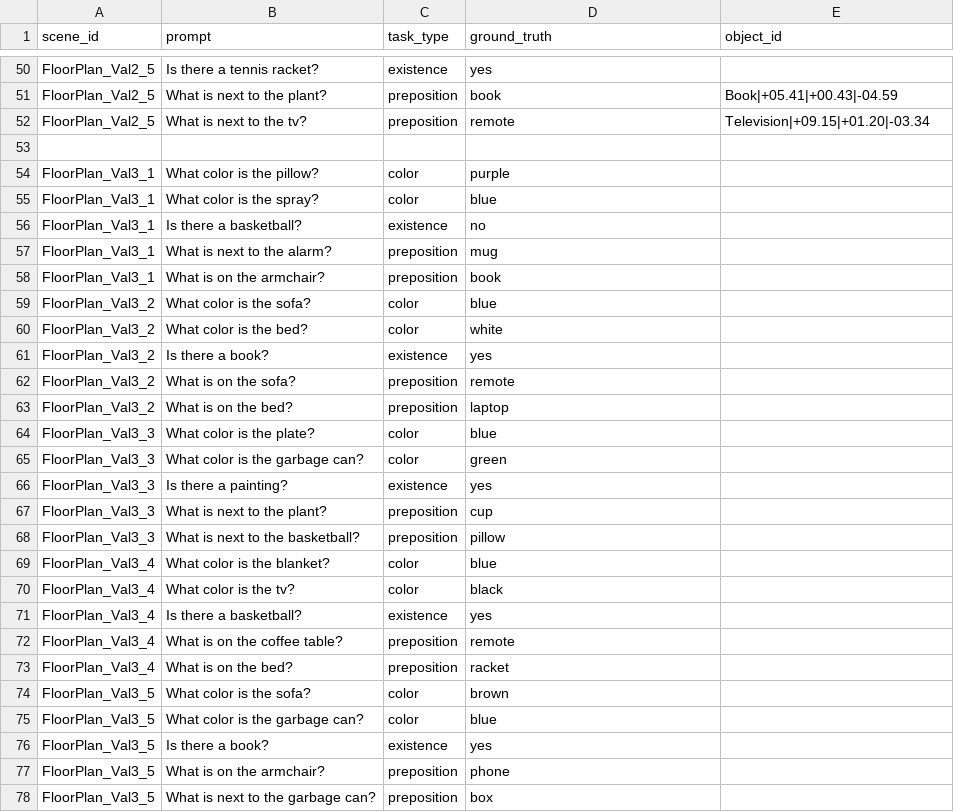
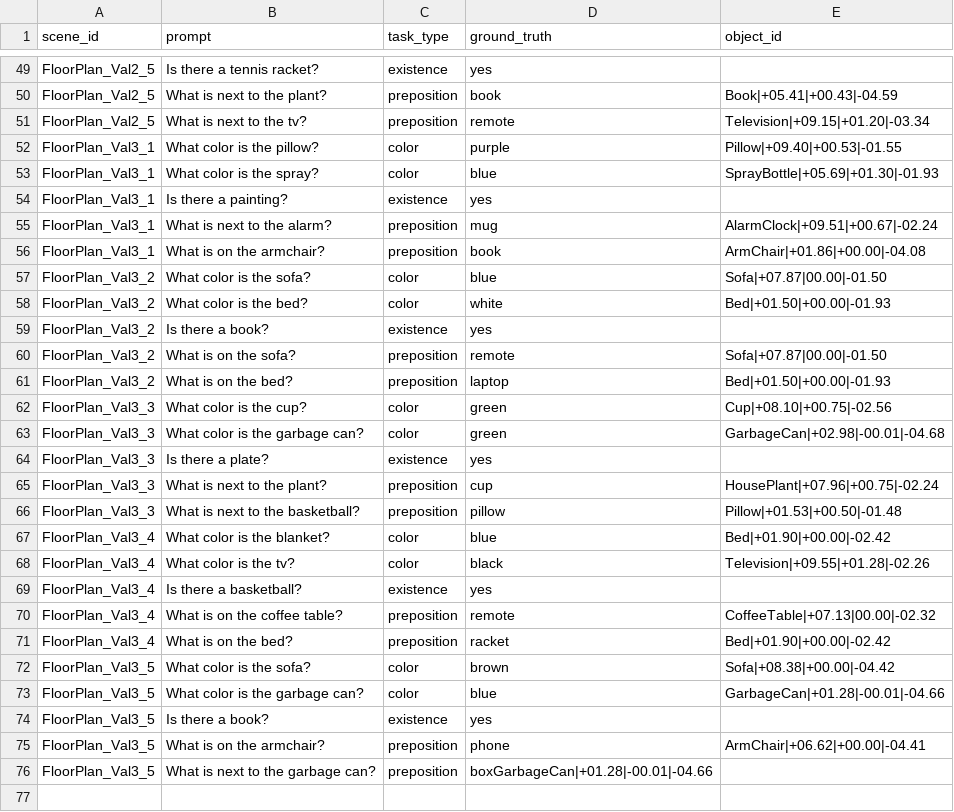
Before and after one commit to tommasoTubaldo/Application_of_VLMs_in_Robotics, a CSV file: data/eqa.csv, drawn as a sheet; only a part is shown, gaps mark what is left out; the diff covers the shown part only.

```diff
--- a/data/eqa.csv
+++ b/data/eqa.csv
@@ -52,27 +51,26 @@ FloorPlan_Val2_5,What is next to the plant?,preposition,book,Book|+05.41|+00.43|
 FloorPlan_Val2_5,What is next to the tv?,preposition,remote,Television|+09.15|+01.20|-03.34
-
-FloorPlan_Val3_1,What color is the pillow?,color,purple,
-FloorPlan_Val3_1,What color is the spray?,color,blue,
-FloorPlan_Val3_1,Is there a basketball?,existence,no,
-FloorPlan_Val3_1,What is next to the alarm?,preposition,mug,
-FloorPlan_Val3_1,What is on the armchair?,preposition,book,
-FloorPlan_Val3_2,What color is the sofa?,color,blue,
-FloorPlan_Val3_2,What color is the bed?,color,white,
+FloorPlan_Val3_1,What color is the pillow?,color,purple,Pillow|+09.40|+00.53|-01.55
+FloorPlan_Val3_1,What color is the spray?,color,blue,SprayBottle|+05.69|+01.30|-01.93
+FloorPlan_Val3_1,Is there a painting?,existence,yes,
+FloorPlan_Val3_1,What is next to the alarm?,preposition,mug,AlarmClock|+09.51|+00.67|-02.24
+FloorPlan_Val3_1,What is on the armchair?,preposition,book,ArmChair|+01.86|+00.00|-04.08
+FloorPlan_Val3_2,What color is the sofa?,color,blue,Sofa|+07.87|00.00|-01.50
+FloorPlan_Val3_2,What color is the bed?,color,white,Bed|+01.50|+00.00|-01.93
 FloorPlan_Val3_2,Is there a book?,existence,yes,
-FloorPlan_Val3_2,What is on the sofa?,preposition,remote,
-FloorPlan_Val3_2,What is on the bed?,preposition,laptop,
-FloorPlan_Val3_3,What color is the plate?,color,blue,
-FloorPlan_Val3_3,What color is the garbage can?,color,green,
-FloorPlan_Val3_3,Is there a painting?,existence,yes,
-FloorPlan_Val3_3,What is next to the plant?,preposition,cup,
-FloorPlan_Val3_3,What is next to the basketball?,preposition,pillow,
-FloorPlan_Val3_4,What color is the blanket?,color,blue,
-FloorPlan_Val3_4,What color is the tv?,color,black,
+FloorPlan_Val3_2,What is on the sofa?,preposition,remote,Sofa|+07.87|00.00|-01.50
+FloorPlan_Val3_2,What is on the bed?,preposition,laptop,Bed|+01.50|+00.00|-01.93
+FloorPlan_Val3_3,What color is the cup?,color,green,Cup|+08.10|+00.75|-02.56
+FloorPlan_Val3_3,What color is the garbage can?,color,green,GarbageCan|+02.98|-00.01|-04.68
+FloorPlan_Val3_3,Is there a plate?,existence,yes,
+FloorPlan_Val3_3,What is next to the plant?,preposition,cup,HousePlant|+07.96|+00.75|-02.24
+FloorPlan_Val3_3,What is next to the basketball?,preposition,pillow,Pillow|+01.53|+00.50|-01.48
+FloorPlan_Val3_4,What color is the blanket?,color,blue,Bed|+01.90|+00.00|-02.42
+FloorPlan_Val3_4,What color is the tv?,color,black,Television|+09.55|+01.28|-02.26
 FloorPlan_Val3_4,Is there a basketball?,existence,yes,
-FloorPlan_Val3_4,What is on the coffee table?,preposition,remote,
-FloorPlan_Val3_4,What is on the bed?,preposition,racket,
-FloorPlan_Val3_5,What color is the sofa?,color,brown,
-FloorPlan_Val3_5,What color is the garbage can?,color,blue,
+FloorPlan_Val3_4,What is on the coffee table?,preposition,remote,CoffeeTable|+07.13|00.00|-02.32
+FloorPlan_Val3_4,What is on the bed?,preposition,racket,Bed|+01.90|+00.00|-02.42
+FloorPlan_Val3_5,What color is the sofa?,color,brown,Sofa|+08.38|+00.00|-04.42
+FloorPlan_Val3_5,What color is the garbage can?,color,blue,GarbageCan|+01.28|-00.01|-04.66
 FloorPlan_Val3_5,Is there a book?,existence,yes,
-FloorPlan_Val3_5,What is on the armchair?,preposition,phone,
-FloorPlan_Val3_5,What is next to the garbage can?,preposition,box
+FloorPlan_Val3_5,What is on the armchair?,preposition,phone,ArmChair|+06.62|+00.00|-04.41
+FloorPlan_Val3_5,What is next to the garbage can?,preposition,boxGarbageCan|+01.28|-00.01|-04.66
```
Also changed, not shown: 1 removed row elsewhere in this file, data/vln.csv.
